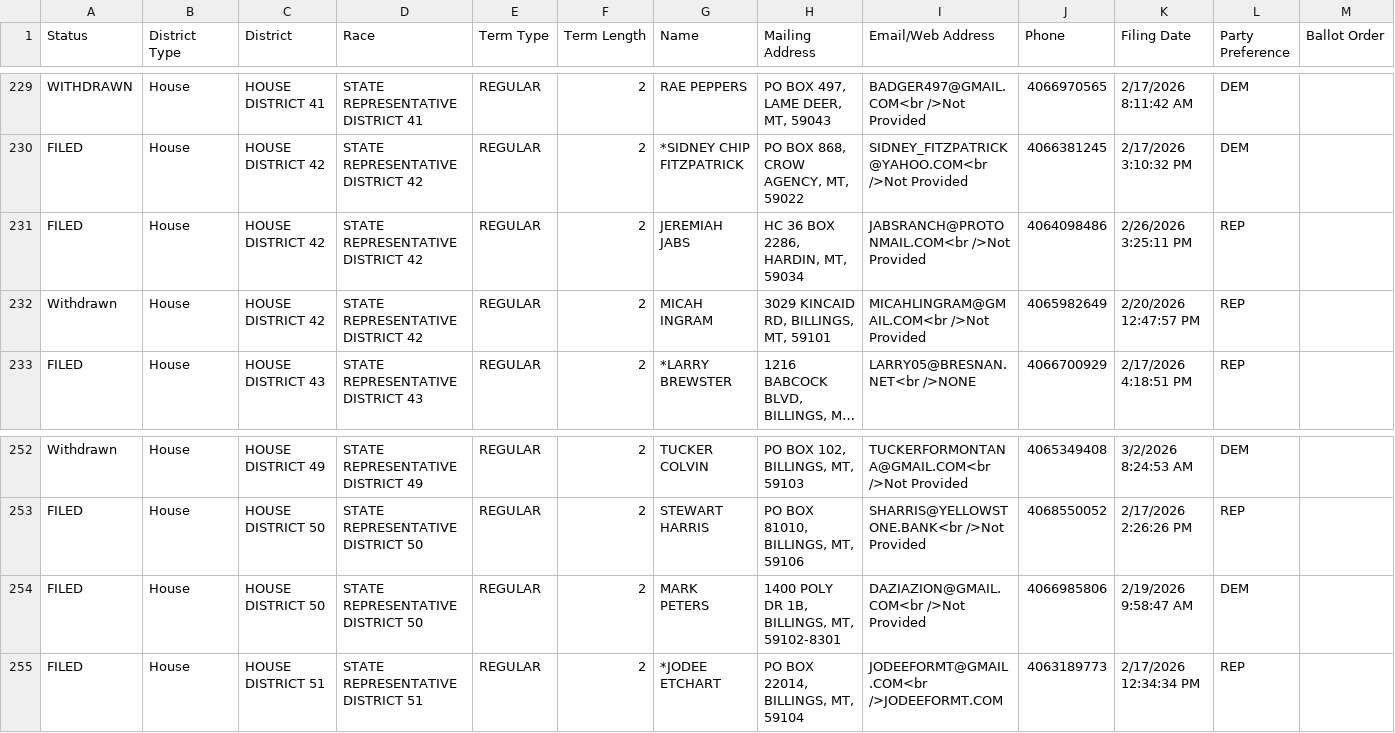
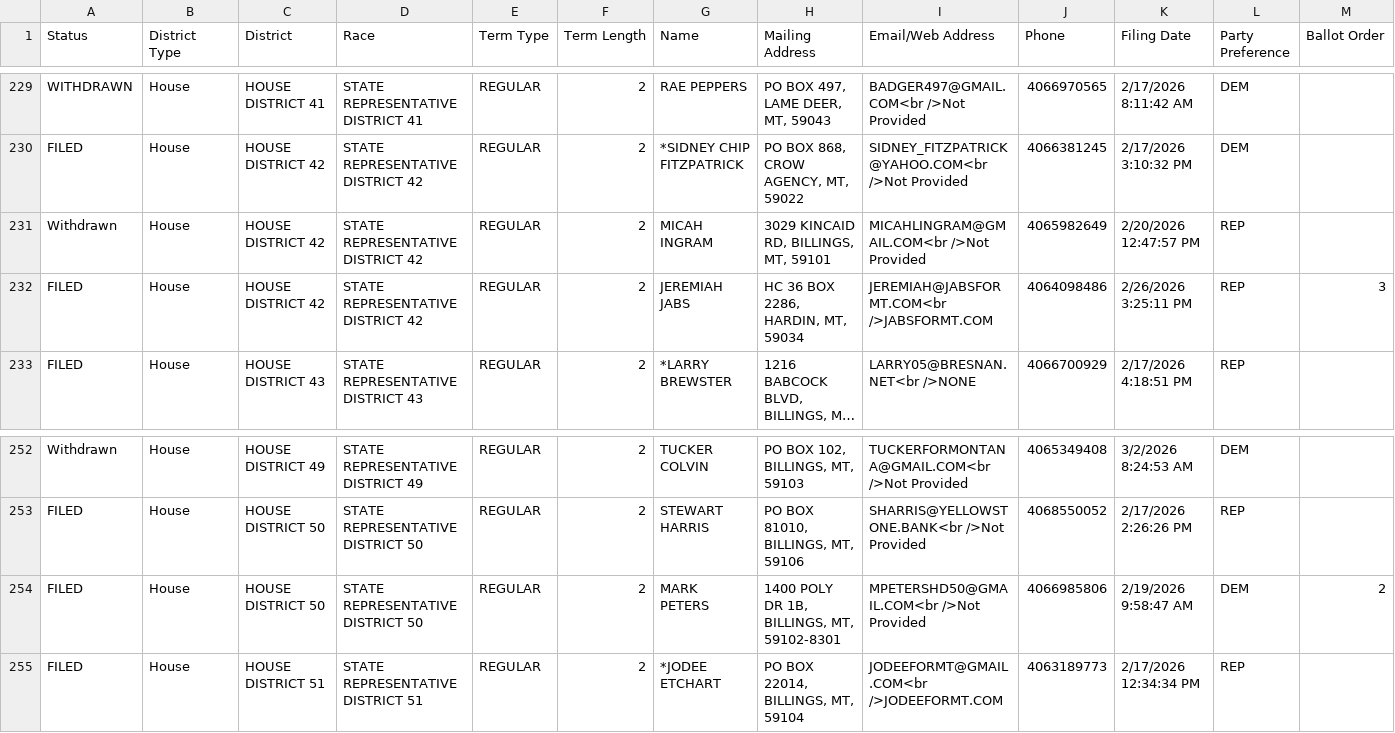
Before and after one commit to mtfreepress/mt-2026-elections, a CSV file: inputs/filings/CandidateList.csv, drawn as a sheet; only a part is shown, gaps mark what is left out; long unchanged cells end in …; removed rows and columns are numbered as before the commit, all else as after; the diff names each change by its address in the sheet, - before the commit and + after, or states it on an @@ line.

Commit message:
updated data

```diff
--- a/inputs/filings/CandidateList.csv
+++ b/inputs/filings/CandidateList.csv
-row 231: FILED | House | HOUSE DISTRICT 42 | STATE REPRESENTATIVE DISTRICT 42 | REGULAR | 2 | JEREMIAH JABS | HC 36 BOX 2286, HARDIN, MT, 59034 | JABSRANCH@PROTONMAIL.COM<br />Not Provided | 4064098486 | 2/26/2026 3:25:11 PM | REP
+row 232: FILED | House | HOUSE DISTRICT 42 | STATE REPRESENTATIVE DISTRICT 42 | REGULAR | 2 | JEREMIAH JABS | HC 36 BOX 2286, HARDIN, MT, 59034 | JEREMIAH@JABSFORMT.COM<br />JABSFORMT.COM | 4064098486 | 2/26/2026 3:25:11 PM | REP | 3
-I254 (Email/Web Address): DAZIAZION@GMAIL.COM<br />Not Provided
+I254 (Email/Web Address): MPETERSHD50@GMAIL.COM<br />Not Provided
-M254 (Ballot Order): (empty)
+M254 (Ballot Order): 2
```
Also changed, not shown: 6 other files.
